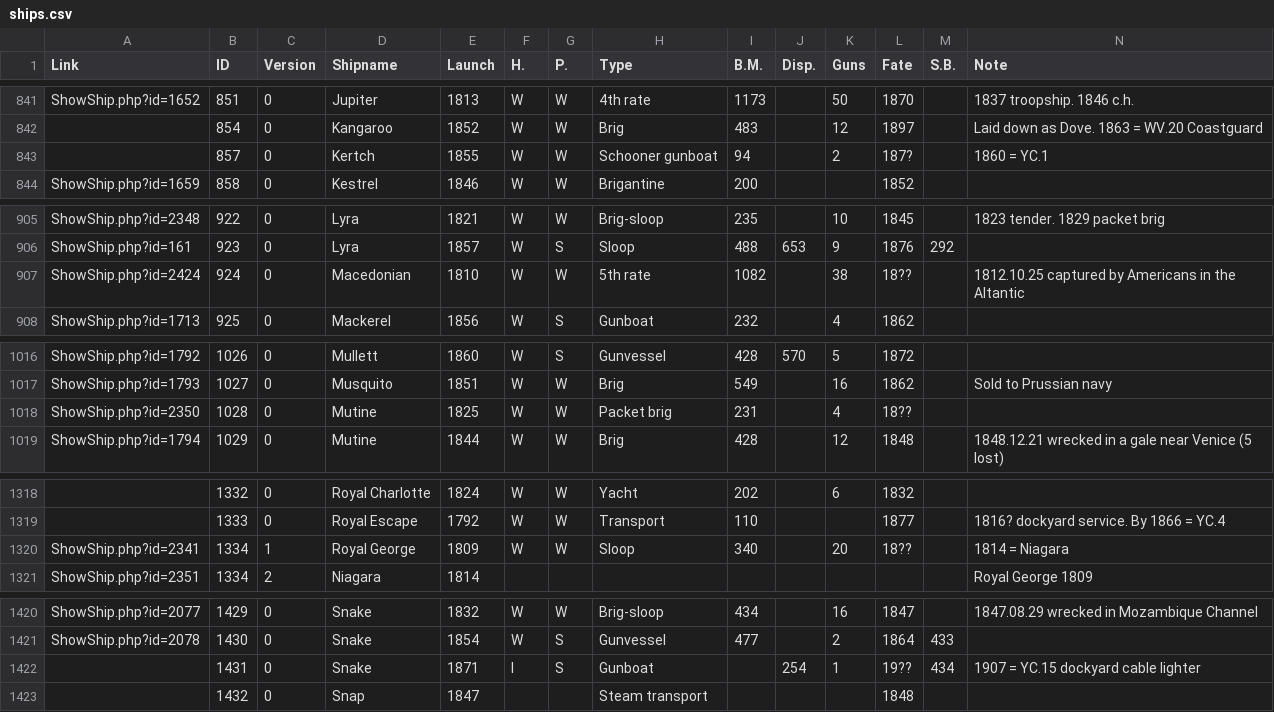
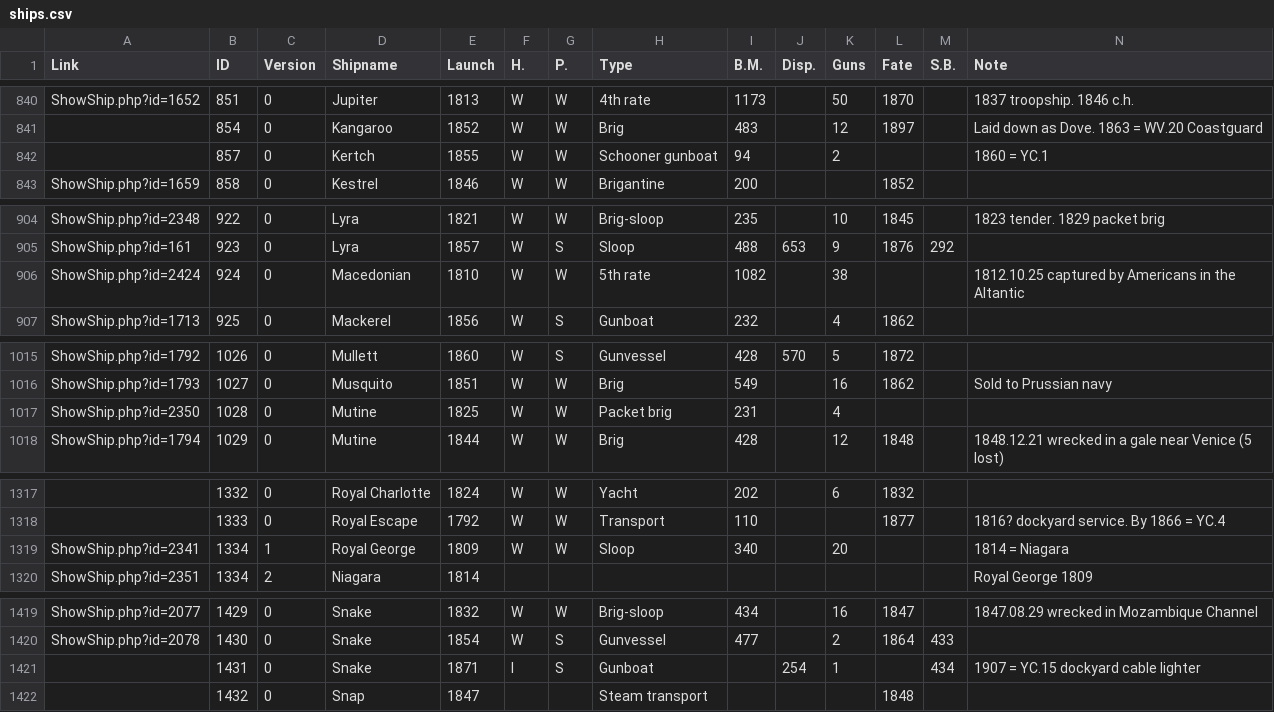
Before and after one commit to HackathonDH/RoyalNavy_2017, a CSV file: Webscraping/CSVs/ships.csv, drawn as a sheet; only a part is shown, gaps mark what is left out; addresses are those after the commit; the diff covers the shown part only; the diff names each change by its address in the sheet, - before the commit and + after, or states it on an @@ line.

```diff
--- a/Webscraping/CSVs/ships.csv
+++ b/Webscraping/CSVs/ships.csv
-L842 (Fate): 187?
+L842 (Fate): (empty)
-L906 (Fate): 18??
+L906 (Fate): (empty)
-L1017 (Fate): 18??
+L1017 (Fate): (empty)
-L1319 (Fate): 18??
+L1319 (Fate): (empty)
-L1421 (Fate): 19??
+L1421 (Fate): (empty)
```
Also changed, not shown: 1 removed row and 12 edited cells elsewhere in this file, Webscraping/CSVs/shore_ships.csv.
